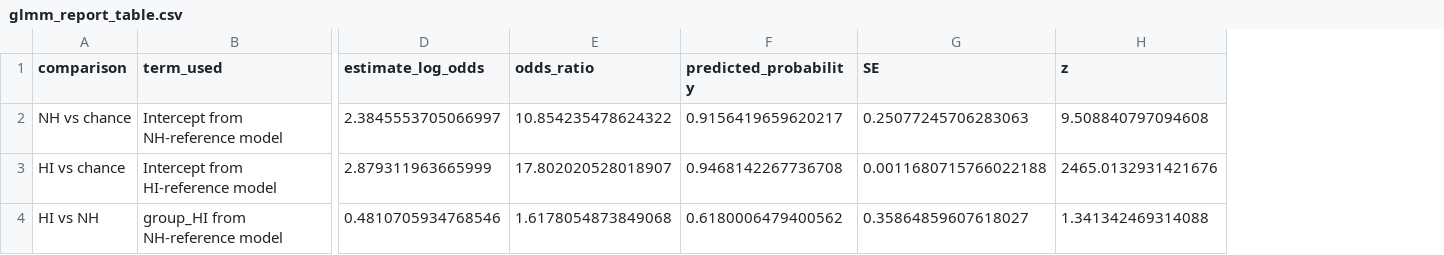
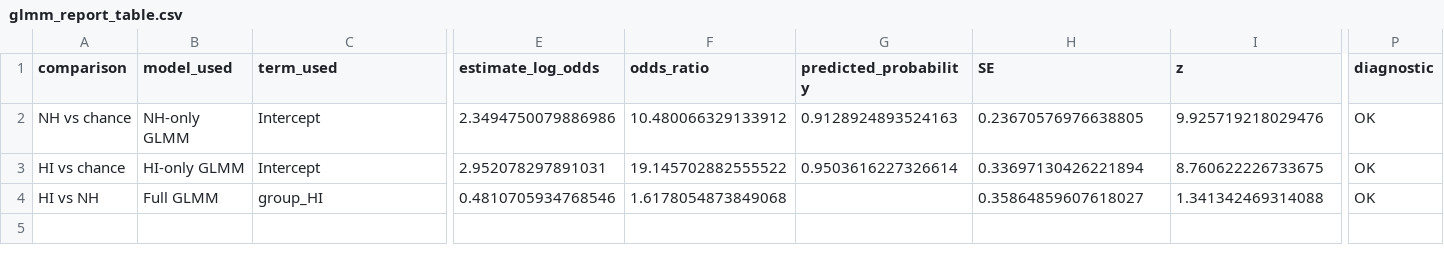
Before and after one commit to FionaWennberg/AAD_Fagprojekt_v2, a CSV file: statistics1/envelope_baseline/glmm_report_table.csv, drawn as a sheet; only a part is shown, gaps mark what is left out; addresses are those after the commit; the diff covers the shown part only; the diff names each change by its address in the sheet, - before the commit and + after, or states it on an @@ line.

```diff
--- a/statistics1/envelope_baseline/glmm_report_table.csv
+++ b/statistics1/envelope_baseline/glmm_report_table.csv
+column B (model_used), rows 2-4: NH-only GLMM | HI-only GLMM | Full GLMM
+column P (diagnostic), rows 2-4: all OK
-C2 (term_used): Intercept from NH-reference model
+C2 (term_used): Intercept
-E2 (estimate_log_odds): 2.3845553705066997
+E2 (estimate_log_odds): 2.3494750079886986
-F2 (odds_ratio): 10.854235478624322
+F2 (odds_ratio): 10.480066329133912
-G2 (predicted_probability): 0.9156419659620217
+G2 (predicted_probability): 0.9128924893524163
-H2 (SE): 0.25077245706283063
+H2 (SE): 0.23670576976638805
-I2 (z): 9.508840797094608
+I2 (z): 9.925719218029476
-C3 (term_used): Intercept from HI-reference model
+C3 (term_used): Intercept
-E3 (estimate_log_odds): 2.879311963665999
+E3 (estimate_log_odds): 2.952078297891031
-F3 (odds_ratio): 17.802020528018907
+F3 (odds_ratio): 19.145702882555522
-G3 (predicted_probability): 0.9468142267736708
+G3 (predicted_probability): 0.9503616227326614
-H3 (SE): 0.0011680715766022188
+H3 (SE): 0.33697130426221894
-I3 (z): 2465.0132931421676
+I3 (z): 8.760622226733675
-C4 (term_used): group_HI from NH-reference model
+C4 (term_used): group_HI
-G4 (predicted_probability): 0.6180006479400562
+G4 (predicted_probability): (empty)
```
Also changed, not shown: 2 edited cells elsewhere in this file, statistics1/envelope_baseline/glmm_report_table_rounded.csv, 5 other files.
